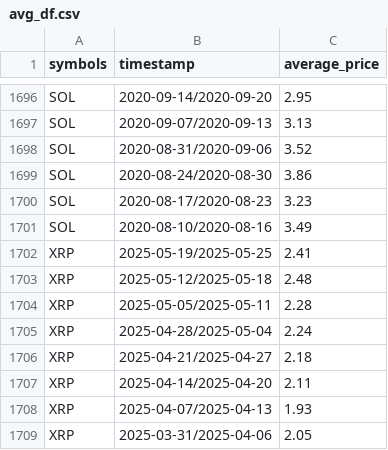
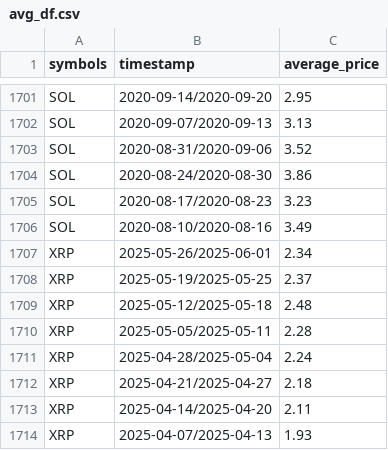
Before and after one commit to matheusbcmelo/crypto-performance-analysis, a CSV file: notebooks/files/avg_df.csv, drawn as a sheet; only a part is shown, gaps mark what is left out; the shorter side is filled out with more unchanged rows; the diff covers the shown part only.

```diff
--- a/notebooks/files/avg_df.csv
+++ b/notebooks/files/avg_df.csv
@@ -1701,3 +1706,4 @@ SOL,2020-08-17/2020-08-23,3.23
 SOL,2020-08-10/2020-08-16,3.49
-XRP,2025-05-19/2025-05-25,2.41
+XRP,2025-05-26/2025-06-01,2.34
+XRP,2025-05-19/2025-05-25,2.37
 XRP,2025-05-12/2025-05-18,2.48
```
Also changed, not shown: 5 added rows and 5 edited cells elsewhere in this file, 10 other files.
